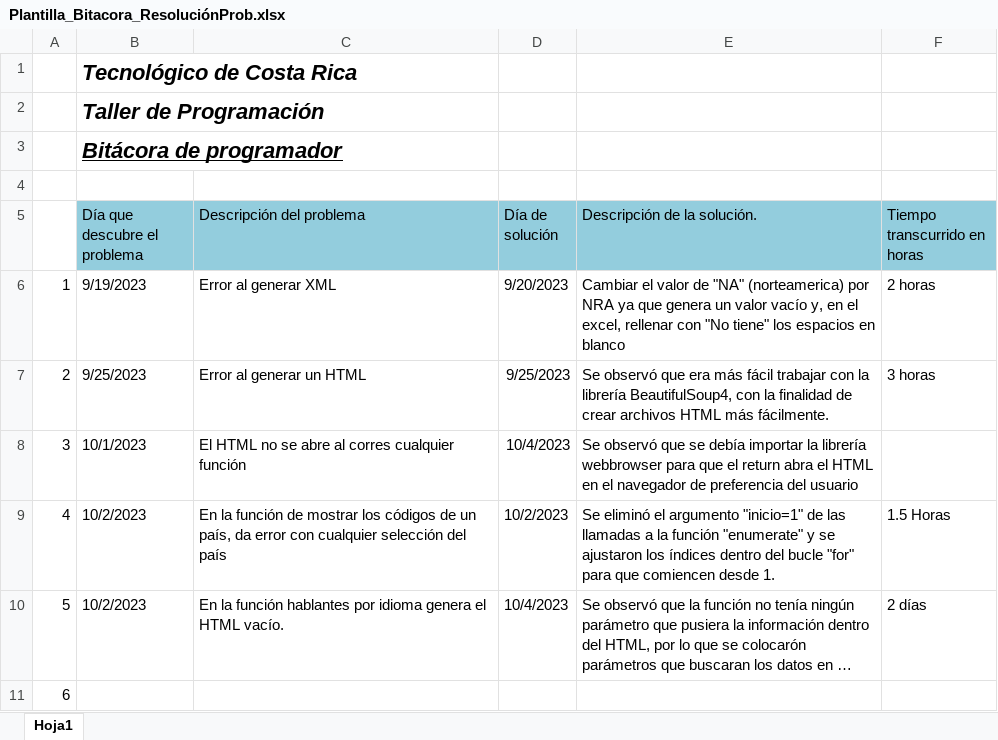
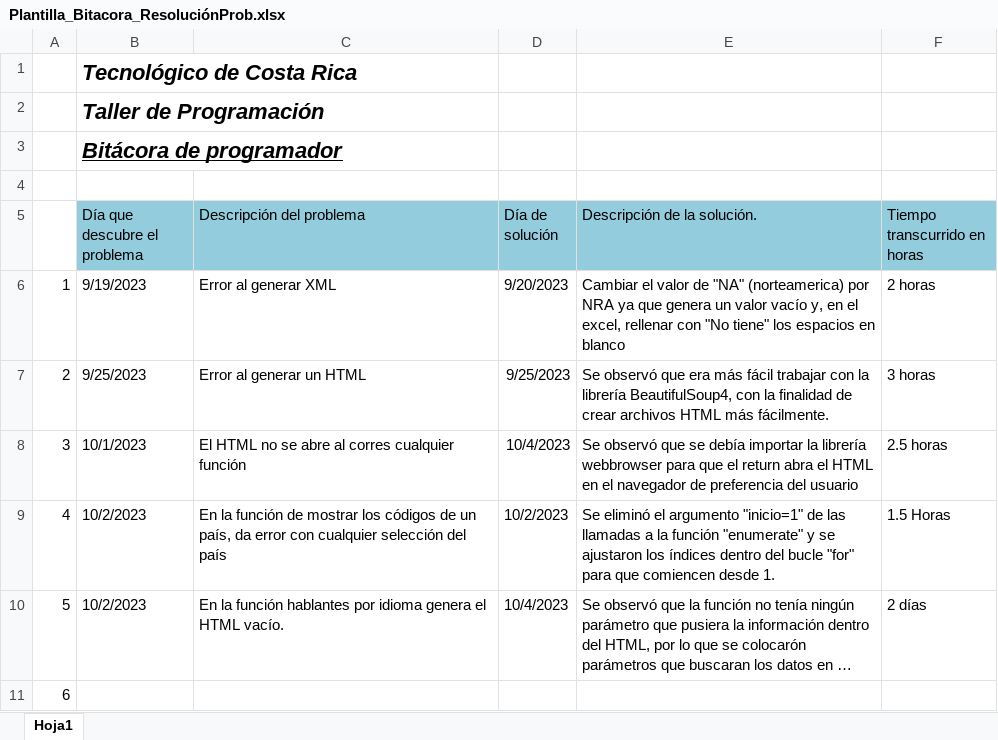
Before and after one commit to MigaleMR/TareaProgramada, an Excel workbook: Documentación/Plantilla_Bitacora_ResoluciónProb.xlsx, sheet Hoja1, drawn as a sheet; long unchanged cells end in …; values as stored, in another font and other column widths than the file's, no borders; the diff names each change by its address in the sheet, - before the commit and + after, or states it on an @@ line.

```diff
--- a/Documentación/Plantilla_Bitacora_ResoluciónProb.xlsx (sheet Hoja1)
+++ b/Documentación/Plantilla_Bitacora_ResoluciónProb.xlsx (sheet Hoja1)
-F8 (Tiempo transcurrido en horas): (empty)
+F8 (Tiempo transcurrido en horas): 2.5 horas
```
Also changed, not shown: Documentación/00 IE Autoevaluación y Coevaluación.xlsx, 1 other file.
